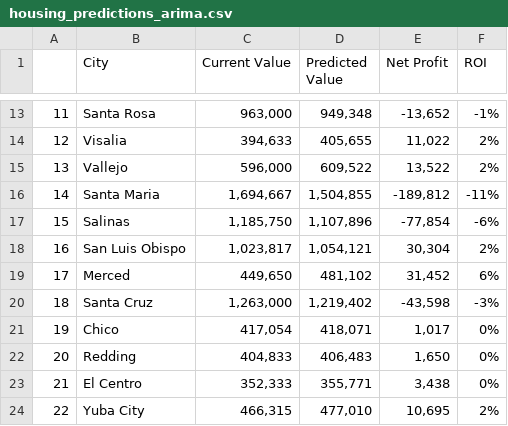
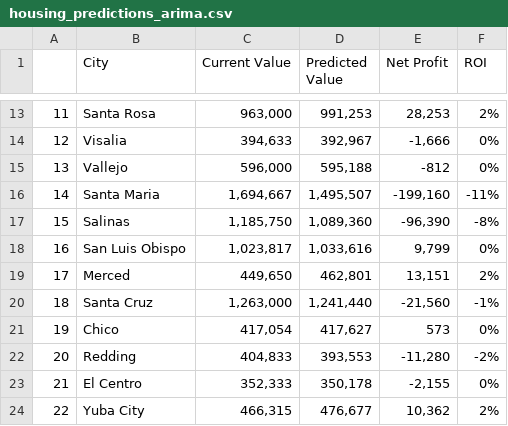
Before and after one commit to deondrae4088/project-2-team-6, a CSV file: resources/data/housing_predictions_arima.csv, drawn as a sheet; only a part is shown, gaps mark what is left out; the diff covers the shown part only.

```diff
--- a/resources/data/housing_predictions_arima.csv
+++ b/resources/data/housing_predictions_arima.csv
@@ -13,12 +13,12 @@
-11,Santa Rosa,"963,000","949,348","-13,652",-1%
-12,Visalia,"394,633","405,655","11,022",2%
-13,Vallejo,"596,000","609,522","13,522",2%
-14,Santa Maria,"1,694,667","1,504,855","-189,812",-11%
-15,Salinas,"1,185,750","1,107,896","-77,854",-6%
-16,San Luis Obispo,"1,023,817","1,054,121","30,304",2%
-17,Merced,"449,650","481,102","31,452",6%
-18,Santa Cruz,"1,263,000","1,219,402","-43,598",-3%
-19,Chico,"417,054","418,071","1,017",0%
-20,Redding,"404,833","406,483","1,650",0%
-21,El Centro,"352,333","355,771","3,438",0%
-22,Yuba City,"466,315","477,010","10,695",2%
+11,Santa Rosa,"963,000","991,253","28,253",2%
+12,Visalia,"394,633","392,967","-1,666",0%
+13,Vallejo,"596,000","595,188",-812,0%
+14,Santa Maria,"1,694,667","1,495,507","-199,160",-11%
+15,Salinas,"1,185,750","1,089,360","-96,390",-8%
+16,San Luis Obispo,"1,023,817","1,033,616","9,799",0%
+17,Merced,"449,650","462,801","13,151",2%
+18,Santa Cruz,"1,263,000","1,241,440","-21,560",-1%
+19,Chico,"417,054","417,627",573,0%
+20,Redding,"404,833","393,553","-11,280",-2%
+21,El Centro,"352,333","350,178","-2,155",0%
+22,Yuba City,"466,315","476,677","10,362",2%
```
Also changed, not shown: 40 edited cells elsewhere in this file, 3 other files.
